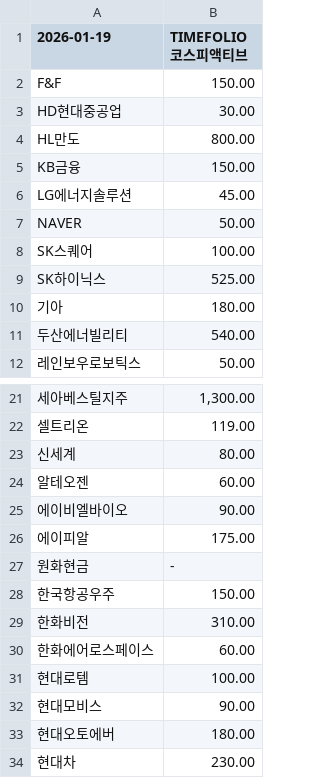
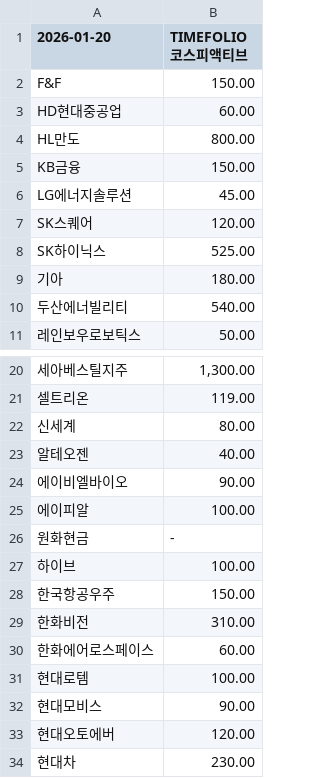
Before and after one commit to gunhoon/etf-timefolio, a CSV file: etf_pdf_385720_latest.csv, drawn as a sheet; only a part is shown, gaps mark what is left out.

```diff
--- a/etf_pdf_385720_latest.csv
+++ b/etf_pdf_385720_latest.csv
@@ -1,4 +1,4 @@
-2026-01-19,TIMEFOLIO 코스피액티브
+2026-01-20,TIMEFOLIO 코스피액티브
 F&F,150.00
-HD현대중공업,30.00
+HD현대중공업,60.00
 HL만도,800.00
@@ -6,4 +6,3 @@ KB금융,150.00
 LG에너지솔루션,45.00
-NAVER,50.00
-SK스퀘어,100.00
+SK스퀘어,120.00
 SK하이닉스,525.00
@@ -23,6 +22,7 @@ SK하이닉스,525.00
 신세계,80.00
-알테오젠,60.00
+알테오젠,40.00
 에이비엘바이오,90.00
-에이피알,175.00
+에이피알,100.00
 원화현금,-
+하이브,100.00
 한국항공우주,150.00
@@ -32,3 +32,3 @@ SK하이닉스,525.00
 현대모비스,90.00
-현대오토에버,180.00
+현대오토에버,120.00
 현대차,230.00
```
Also changed, not shown: etf_pdf_385710_latest.csv, etf_pdf_404120_latest.csv, 4 other files.
